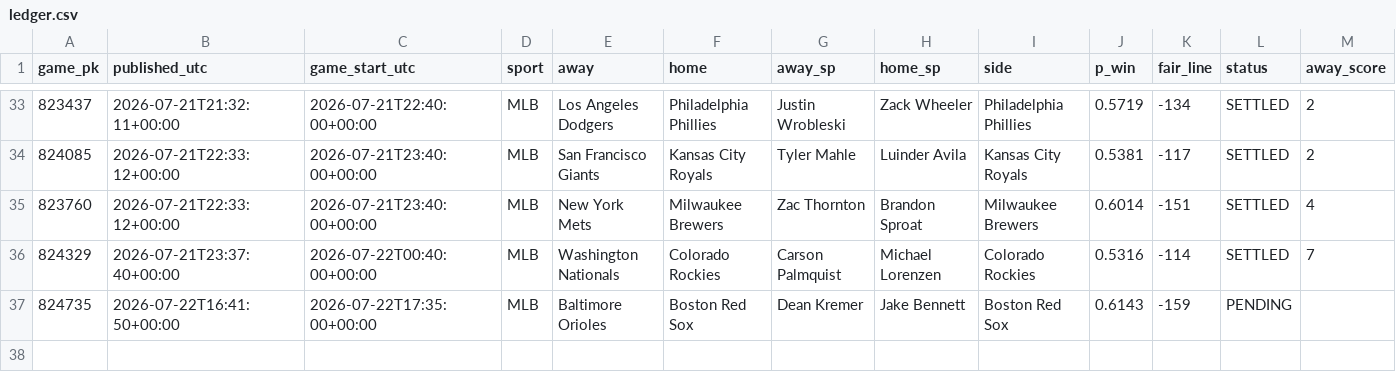
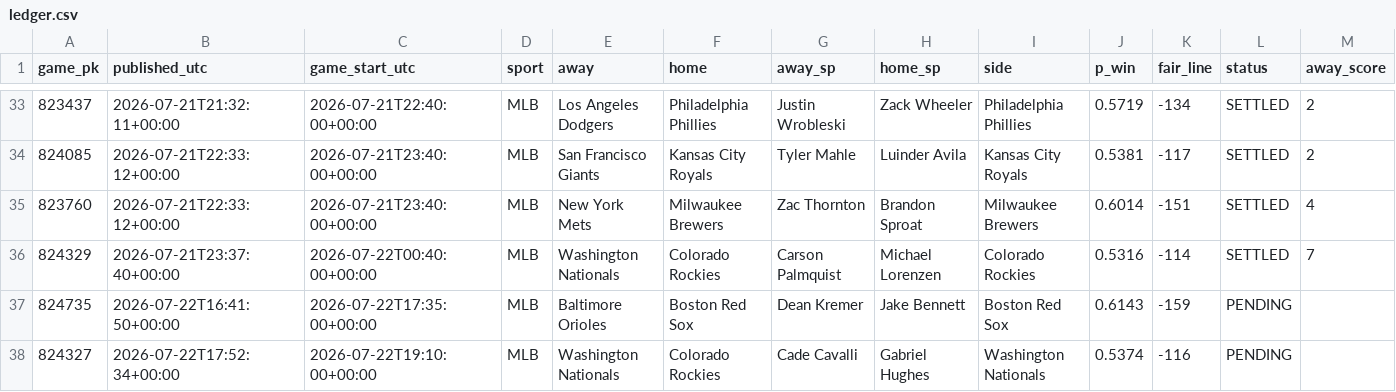
Before and after one commit to 2542609ontarioinc-wq/PickHub, a CSV file: ledger.csv, drawn as a sheet; only a part is shown, gaps mark what is left out; rows hold the shown columns only; the diff names each change by its address in the sheet, - before the commit and + after, or states it on an @@ line.

```diff
--- a/ledger.csv
+++ b/ledger.csv
+row 38: 824327 | 2026-07-22T17:52:34+00:00 | 2026-07-22T19:10:00+00:00 | MLB | Washington Nationals | Colorado Rockies | Cade Cavalli | Gabriel Hughes | Washington Nationals | 0.5374 | -116 | PENDING
```
Also changed, not shown: 1 other file.
